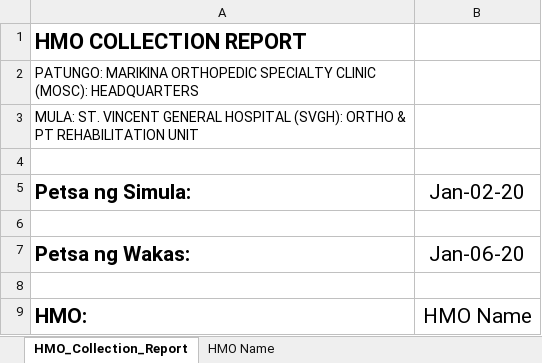
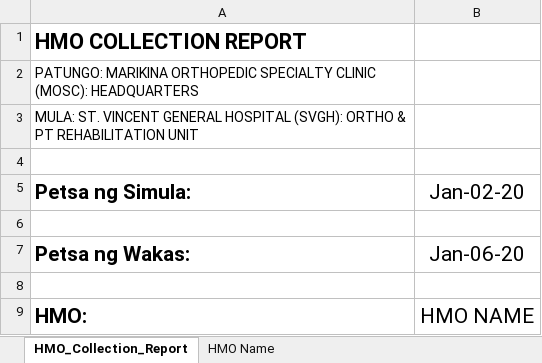
Before and after one commit to usbong/templates, an Excel workbook: SVGH/HMO 2020 SOAWithMacroTemplate.xlsm, sheet HMO_Collection_Report, drawn as a sheet; values as stored, in another font and other column widths than the file's, no borders; the diff names each change by its address in the sheet, - before the commit and + after, or states it on an @@ line.

```diff
--- a/SVGH/HMO 2020 SOAWithMacroTemplate.xlsm (sheet HMO_Collection_Report)
+++ b/SVGH/HMO 2020 SOAWithMacroTemplate.xlsm (sheet HMO_Collection_Report)
-B9 (Jan-02-20): HMO Name
+B9 (Jan-02-20): HMO NAME
```
